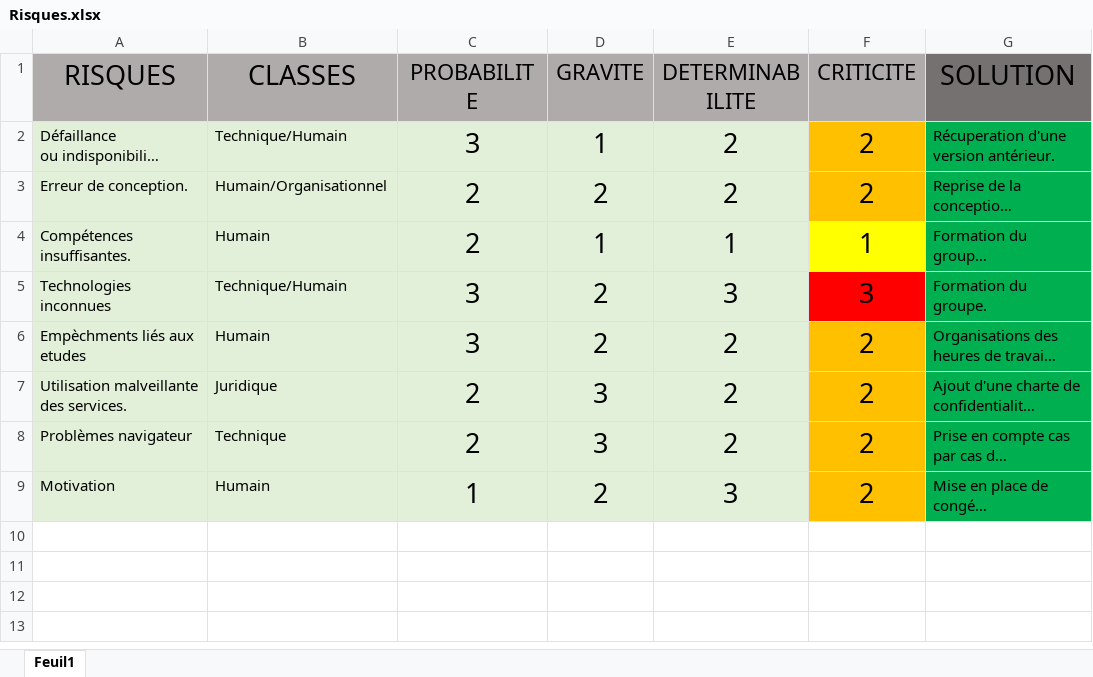
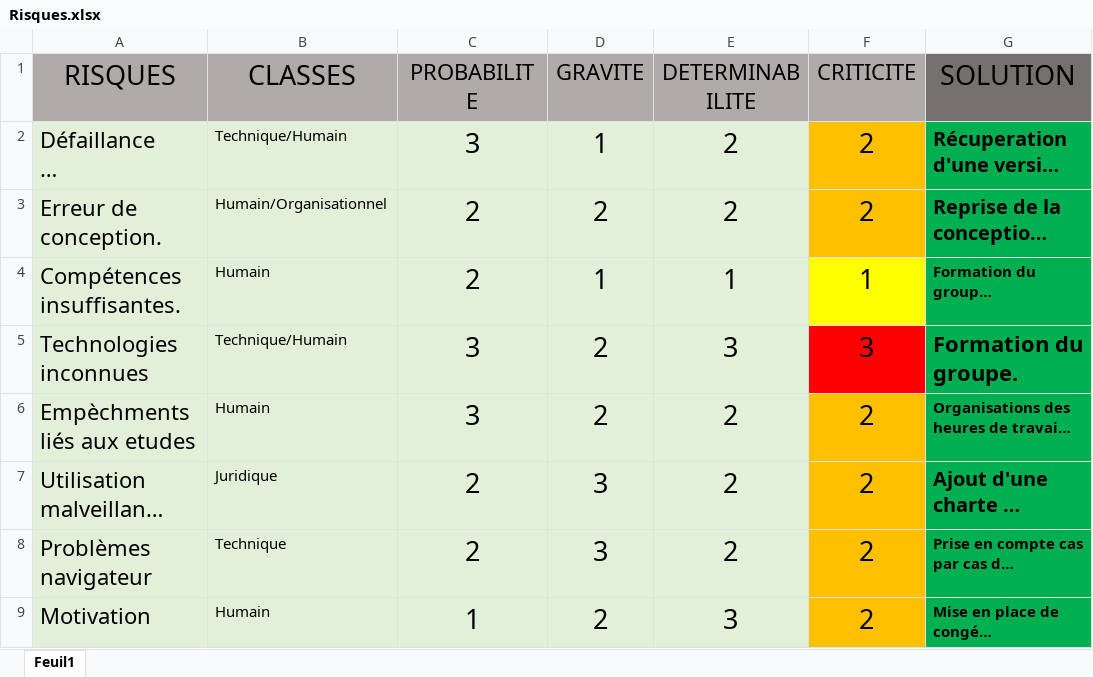
Before and after one commit to mhabaj/TANGU, an Excel workbook: Gestion/Risques.xlsx, sheet Feuil1, drawn as a sheet; long unchanged cells end in …; values as stored, in another font and other column widths than the file's, no borders; the diff names each change by its address in the sheet, - before the commit and + after, or states it on an @@ line.

```diff
--- a/Gestion/Risques.xlsx (sheet Feuil1)
+++ b/Gestion/Risques.xlsx (sheet Feuil1)
@@ A2:A9 text size: larger @@
@@ G2:G3 text size: larger @@
-G2:G9 bold: off
+G2:G9 bold: on
@@ G5 text size: larger @@
@@ G7 text size: larger @@
```
Also changed, not shown: 2 other files.
